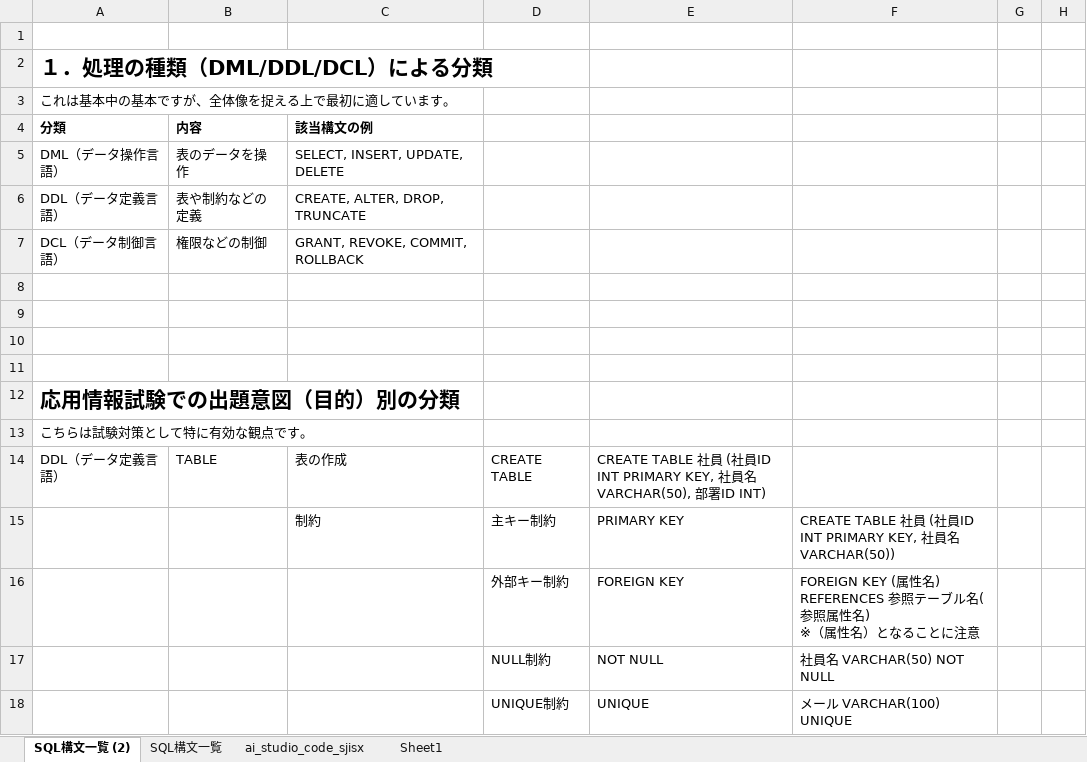
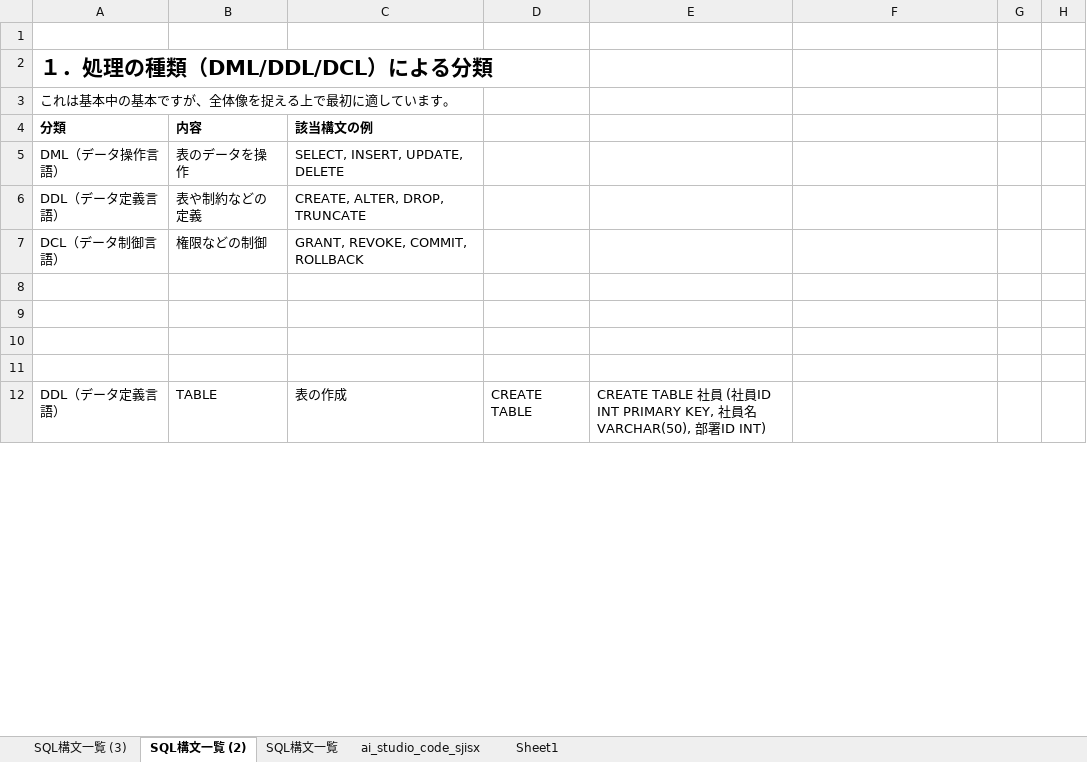
Before and after one commit to maruaican/beginner_memo, an Excel workbook: database_schema_diagram.xlsx, sheet SQL構文一覧 (2), drawn as a sheet; only a part is shown; values as stored, in another font and other column widths than the file's, no borders; removed rows and columns are numbered as before the commit, all else as after; ↵ is a line break in a cell; the diff covers the shown part only; the diff names each change by its address in the sheet, - before the commit and + after, or states it on an @@ line.

```diff
--- a/database_schema_diagram.xlsx (sheet SQL構文一覧 (2))
+++ b/database_schema_diagram.xlsx (sheet SQL構文一覧 (2))
+sheet tab: SQL構文一覧 (3)
-row 12: 応用情報試験での出題意図（目的）別の分類
-row 13: こちらは試験対策として特に有効な観点です。
-row 15:  |  | 制約 | 主キー制約 | PRIMARY KEY | CREATE TABLE 社員 (社員ID INT PRIMARY KEY, 社員名 VARCHAR(50))
-row 16:  |  |  | 外部キー制約 | FOREIGN KEY | FOREIGN KEY (属性名) REFERENCES 参照テーブル名(参照属性名) ↵ ※（属性名）となることに注意
-row 17:  |  |  | NULL制約 | NOT NULL | 社員名 VARCHAR(50) NOT NULL
-row 18:  |  |  | UNIQUE制約 | UNIQUE | メール VARCHAR(100) UNIQUE
```
Also changed, not shown: 13 added rows, 12 removed rows, 12 edited cells and merged cells elsewhere in this sheet.
